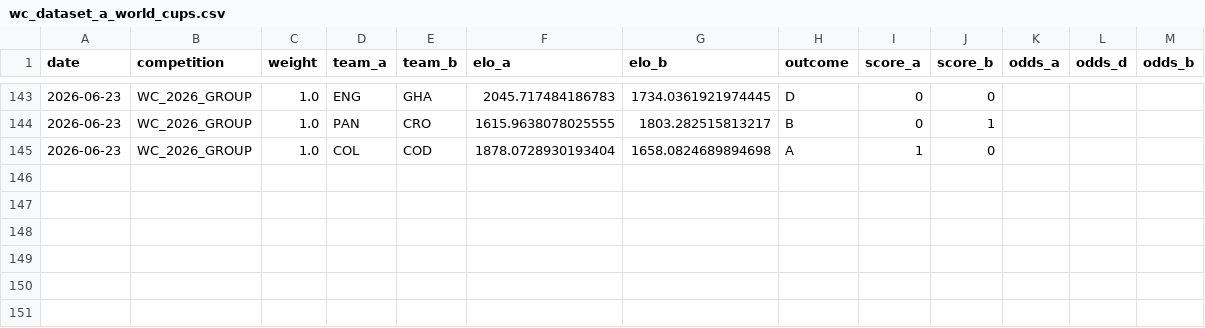
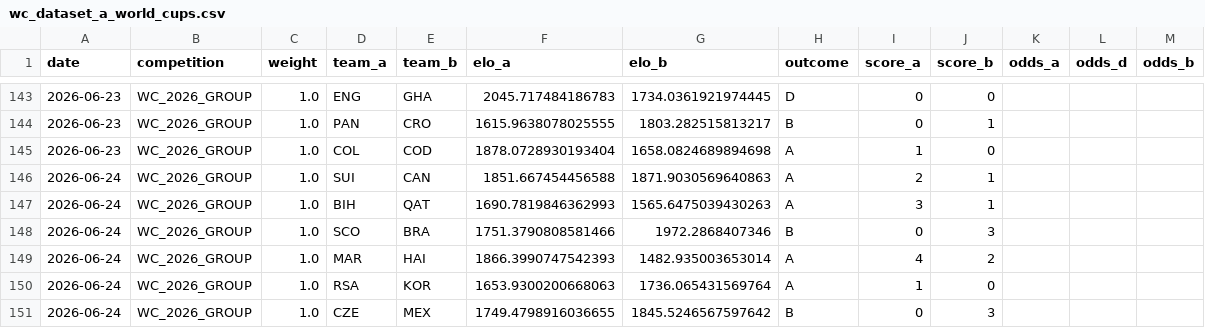
Before and after one commit to PillB/WCdecider, a CSV file: wc_dataset_a_world_cups.csv, drawn as a sheet; only a part is shown, gaps mark what is left out; the diff names each change by its address in the sheet, - before the commit and + after, or states it on an @@ line.

```diff
--- a/wc_dataset_a_world_cups.csv
+++ b/wc_dataset_a_world_cups.csv
+row 146: 2026-06-24 | WC_2026_GROUP | 1.0 | SUI | CAN | 1851.667454456588 | 1871.9030569640863 | A | 2 | 1
+row 147: 2026-06-24 | WC_2026_GROUP | 1.0 | BIH | QAT | 1690.7819846362993 | 1565.6475039430263 | A | 3 | 1
+row 148: 2026-06-24 | WC_2026_GROUP | 1.0 | SCO | BRA | 1751.3790808581466 | 1972.2868407346 | B | 0 | 3
+row 149: 2026-06-24 | WC_2026_GROUP | 1.0 | MAR | HAI | 1866.3990747542393 | 1482.935003653014 | A | 4 | 2
+row 150: 2026-06-24 | WC_2026_GROUP | 1.0 | RSA | KOR | 1653.9300200668063 | 1736.065431569764 | A | 1 | 0
+row 151: 2026-06-24 | WC_2026_GROUP | 1.0 | CZE | MEX | 1749.4798916036655 | 1845.5246567597642 | B | 0 | 3
```
Also changed, not shown: wc_june22_27_model_dataset.csv, 26 other files.
